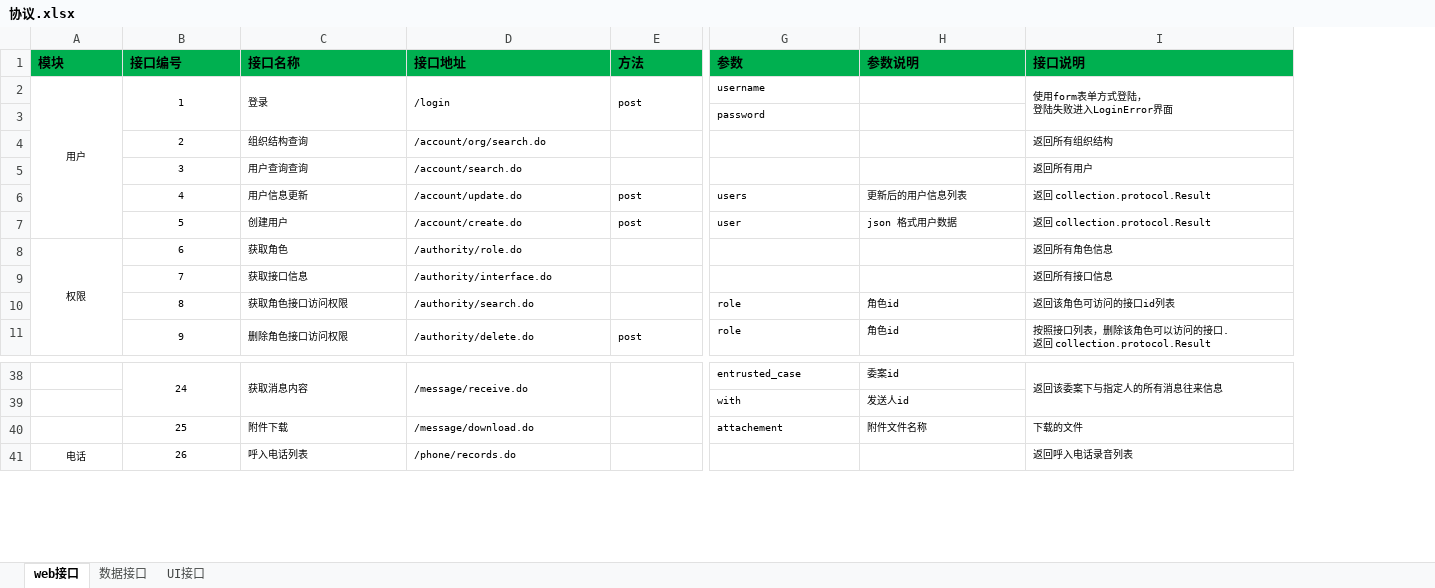
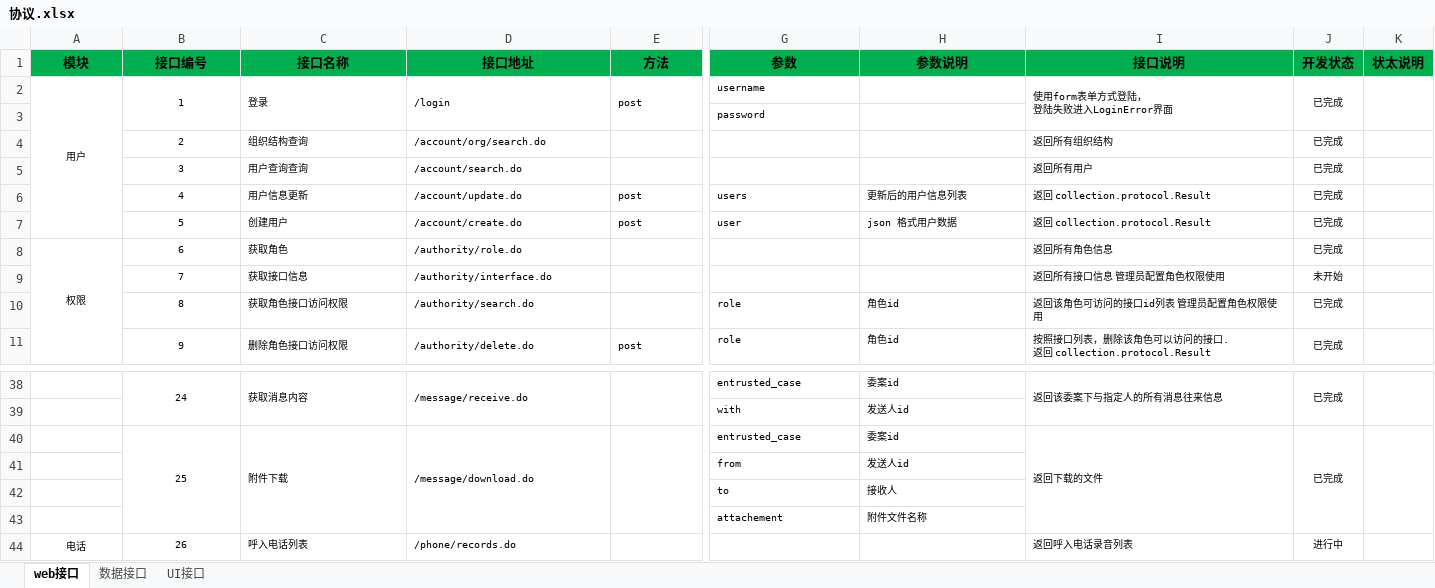
Before and after one commit to Patrick-Wang/LoanMgr, an Excel workbook: design/协议.xlsx, sheet web接口, drawn as a sheet; only a part is shown, gaps mark what is left out; values as stored, in another font and other column widths than the file's, no borders; conditional formats not drawn; rows hold the shown columns only; the diff covers the shown part only; the diff names each change by its address in the sheet, - before the commit and + after, or states it on an @@ line.

```diff
--- a/design/协议.xlsx (sheet web接口)
+++ b/design/协议.xlsx (sheet web接口)
+column J (开发状态), rows 2-11: 已完成 |  | 已完成 | 已完成 | 已完成 | 已完成 | 已完成 | 未开始 | 已完成 | 已完成; rows 38-40: 已完成 |  | 已完成; row 44: 进行中
+column K (状太说明), empty
-A1:I1 alignment: left
+A1:I1 alignment: center
-I9 (接口说明): 返回所有接口信息
+I9 (接口说明): 返回所有接口信息 管理员配置角色权限使用
-I10 (接口说明): 返回该角色可访问的接口id列表
+I10 (接口说明): 返回该角色可访问的接口id列表 管理员配置角色权限使用
+B40:B43 merged
+C40:C43 merged
+D40:D43 merged
+E40:E43 merged
-G40 (参数): attachement
+G40 (参数): entrusted_case
-H40 (参数说明): 附件文件名称
+H40 (参数说明): 委案id
-I40 (接口说明): 下载的文件
+I40 (接口说明): 返回下载的文件
+I40:I43 merged
+row 41:  |  |  |  |  | from | 发送人id
+row 42:  |  |  |  |  | to | 接收人
+row 43:  |  |  |  |  | attachement | 附件文件名称
```
Also changed, not shown: cell formats and merged cells elsewhere in this sheet, formulas that keep their value, design/数据库/数据字典.xlsx, 50 other files.
